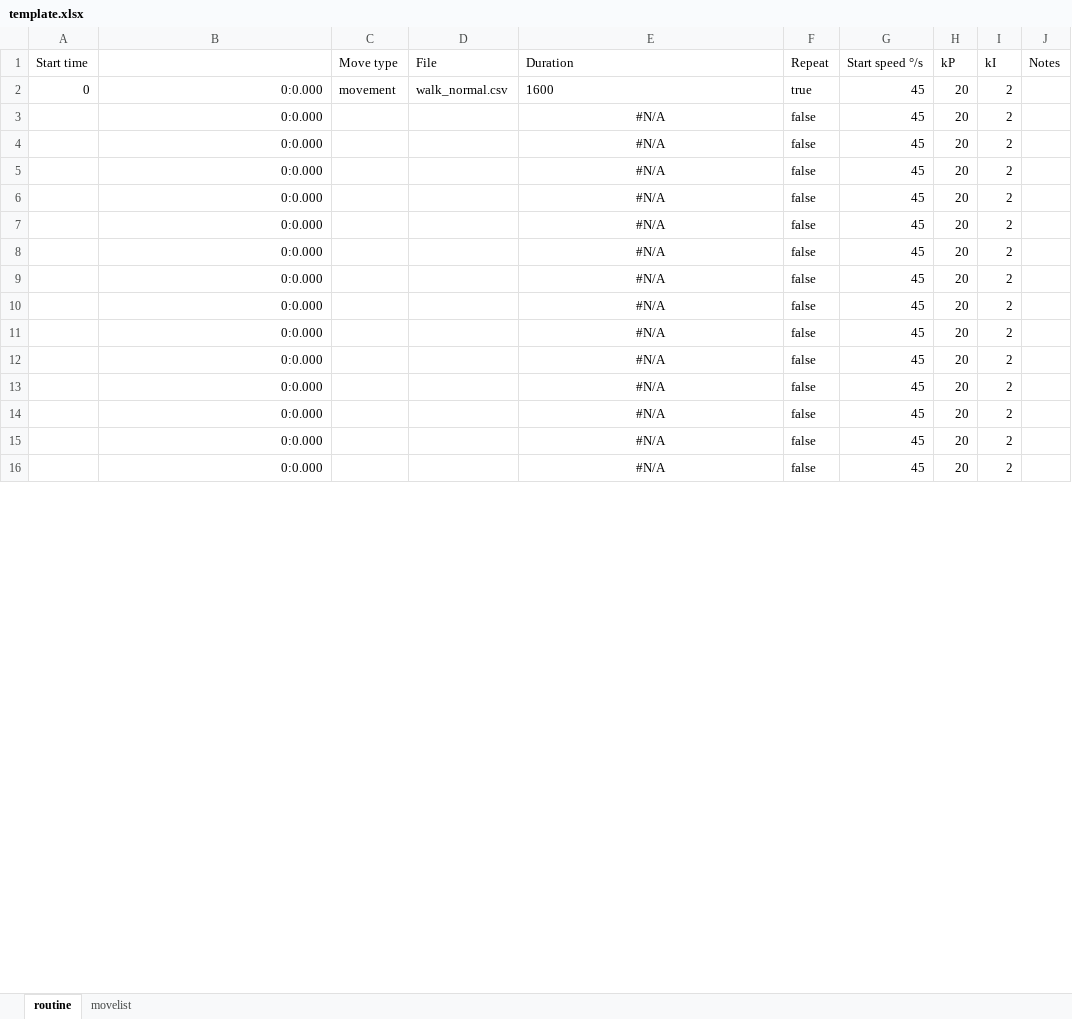
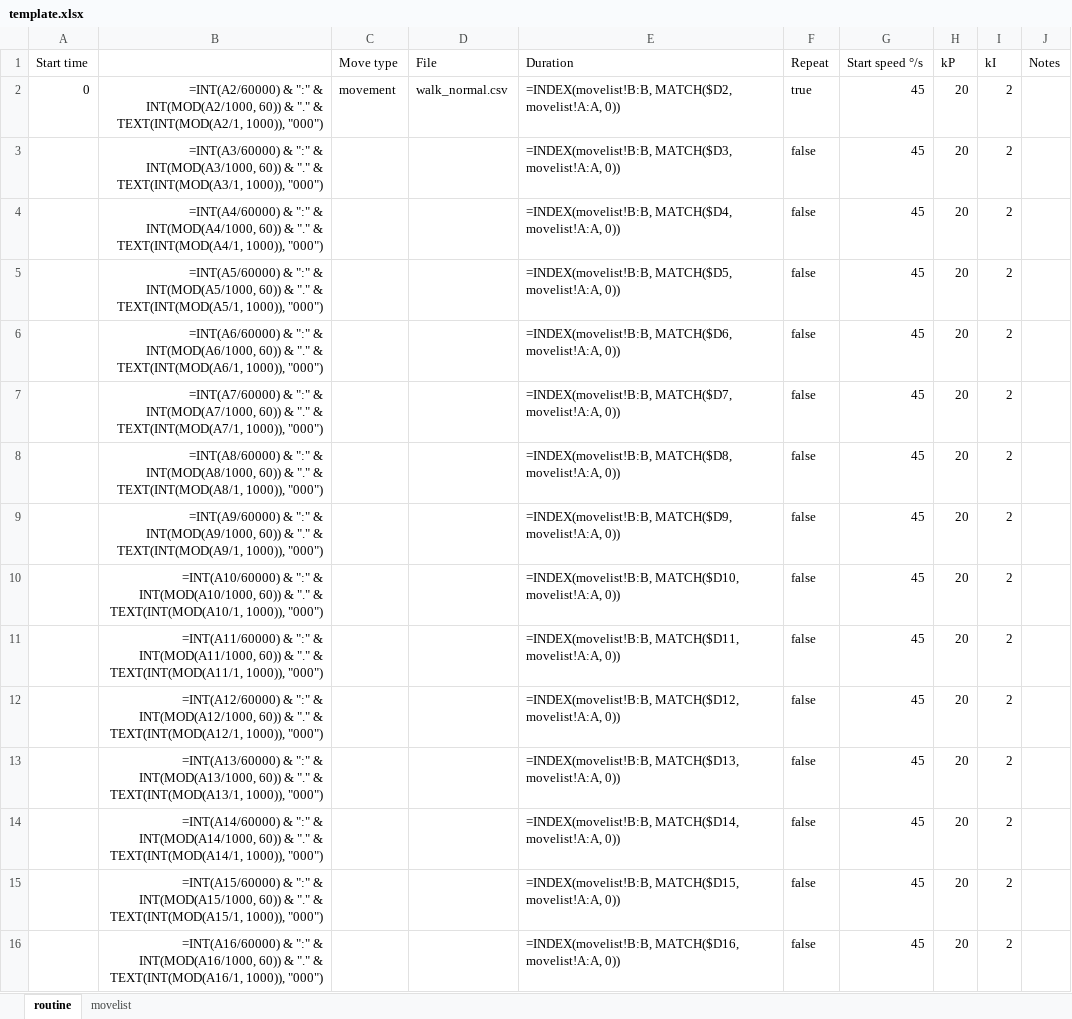
Before and after one commit to hapiel/Acrobot, an Excel workbook: choreography/routines/template.xlsx, sheet routine, drawn as a sheet; only a part is shown; values as stored, in another font and other column widths than the file's, no borders; formulas without a stored value are shown as written; conditional formats not drawn; the diff covers the shown part only; the diff names each change by its address in the sheet, - before the commit and + after, or states it on an @@ line.

```diff
--- a/choreography/routines/template.xlsx (sheet routine)
+++ b/choreography/routines/template.xlsx (sheet routine)
-B2: 0:0.000
+B2: =INT(A2/60000) & ":" & INT(MOD(A2/1000, 60)) & "." & TEXT(INT(MOD(A2/1, 1000)), "000")
-E2 (Duration): 1600
+E2 (Duration): =INDEX(movelist!B:B, MATCH($D2, movelist!A:A, 0))
-B3: 0:0.000
+B3: =INT(A3/60000) & ":" & INT(MOD(A3/1000, 60)) & "." & TEXT(INT(MOD(A3/1, 1000)), "000")
-E3 (Duration): #N/A
+E3 (Duration): =INDEX(movelist!B:B, MATCH($D3, movelist!A:A, 0))
-E3:E16 alignment: center
+E3:E16 alignment: left
-B4: 0:0.000
+B4: =INT(A4/60000) & ":" & INT(MOD(A4/1000, 60)) & "." & TEXT(INT(MOD(A4/1, 1000)), "000")
-E4 (Duration): #N/A
+E4 (Duration): =INDEX(movelist!B:B, MATCH($D4, movelist!A:A, 0))
-B5: 0:0.000
+B5: =INT(A5/60000) & ":" & INT(MOD(A5/1000, 60)) & "." & TEXT(INT(MOD(A5/1, 1000)), "000")
-E5 (Duration): #N/A
+E5 (Duration): =INDEX(movelist!B:B, MATCH($D5, movelist!A:A, 0))
-B6: 0:0.000
+B6: =INT(A6/60000) & ":" & INT(MOD(A6/1000, 60)) & "." & TEXT(INT(MOD(A6/1, 1000)), "000")
-E6 (Duration): #N/A
+E6 (Duration): =INDEX(movelist!B:B, MATCH($D6, movelist!A:A, 0))
-B7: 0:0.000
+B7: =INT(A7/60000) & ":" & INT(MOD(A7/1000, 60)) & "." & TEXT(INT(MOD(A7/1, 1000)), "000")
-E7 (Duration): #N/A
+E7 (Duration): =INDEX(movelist!B:B, MATCH($D7, movelist!A:A, 0))
-B8: 0:0.000
+B8: =INT(A8/60000) & ":" & INT(MOD(A8/1000, 60)) & "." & TEXT(INT(MOD(A8/1, 1000)), "000")
-E8 (Duration): #N/A
+E8 (Duration): =INDEX(movelist!B:B, MATCH($D8, movelist!A:A, 0))
-B9: 0:0.000
+B9: =INT(A9/60000) & ":" & INT(MOD(A9/1000, 60)) & "." & TEXT(INT(MOD(A9/1, 1000)), "000")
-E9 (Duration): #N/A
+E9 (Duration): =INDEX(movelist!B:B, MATCH($D9, movelist!A:A, 0))
-B10: 0:0.000
+B10: =INT(A10/60000) & ":" & INT(MOD(A10/1000, 60)) & "." & TEXT(INT(MOD(A10/1, 1000)), "000")
-E10 (Duration): #N/A
+E10 (Duration): =INDEX(movelist!B:B, MATCH($D10, movelist!A:A, 0))
-B11: 0:0.000
+B11: =INT(A11/60000) & ":" & INT(MOD(A11/1000, 60)) & "." & TEXT(INT(MOD(A11/1, 1000)), "000")
-E11 (Duration): #N/A
+E11 (Duration): =INDEX(movelist!B:B, MATCH($D11, movelist!A:A, 0))
-B12: 0:0.000
+B12: =INT(A12/60000) & ":" & INT(MOD(A12/1000, 60)) & "." & TEXT(INT(MOD(A12/1, 1000)), "000")
-E12 (Duration): #N/A
+E12 (Duration): =INDEX(movelist!B:B, MATCH($D12, movelist!A:A, 0))
-B13: 0:0.000
+B13: =INT(A13/60000) & ":" & INT(MOD(A13/1000, 60)) & "." & TEXT(INT(MOD(A13/1, 1000)), "000")
-E13 (Duration): #N/A
+E13 (Duration): =INDEX(movelist!B:B, MATCH($D13, movelist!A:A, 0))
-B14: 0:0.000
+B14: =INT(A14/60000) & ":" & INT(MOD(A14/1000, 60)) & "." & TEXT(INT(MOD(A14/1, 1000)), "000")
-E14 (Duration): #N/A
+E14 (Duration): =INDEX(movelist!B:B, MATCH($D14, movelist!A:A, 0))
-B15: 0:0.000
+B15: =INT(A15/60000) & ":" & INT(MOD(A15/1000, 60)) & "." & TEXT(INT(MOD(A15/1, 1000)), "000")
-E15 (Duration): #N/A
+E15 (Duration): =INDEX(movelist!B:B, MATCH($D15, movelist!A:A, 0))
-B16: 0:0.000
+B16: =INT(A16/60000) & ":" & INT(MOD(A16/1000, 60)) & "." & TEXT(INT(MOD(A16/1, 1000)), "000")
-E16 (Duration): #N/A
+E16 (Duration): =INDEX(movelist!B:B, MATCH($D16, movelist!A:A, 0))
```
Also changed, not shown: 8 edited cells and cell formats elsewhere in this sheet, sheet movelist, choreography/routines/routine_act_salto.xlsx, choreography/routines/template_backup.xlsx, 18 other files.
